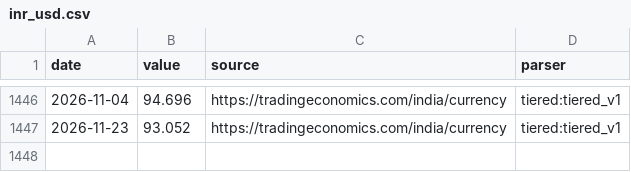
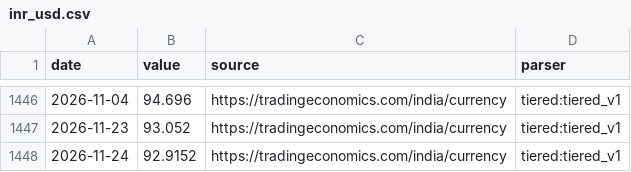
Before and after one commit to aniketkulkarni420/india-risk-monitor, a CSV file: data/history/inr_usd.csv, drawn as a sheet; only a part is shown, gaps mark what is left out; the diff names each change by its address in the sheet, - before the commit and + after, or states it on an @@ line.

```diff
--- a/data/history/inr_usd.csv
+++ b/data/history/inr_usd.csv
+row 1448: 2026-11-24 | 92.9152 | https://tradingeconomics.com/india/currency | tiered:tiered_v1
```
Also changed, not shown: data/history/banking_liquidity.csv, data/history/fpi_debt_flows.csv, 26 other files.
